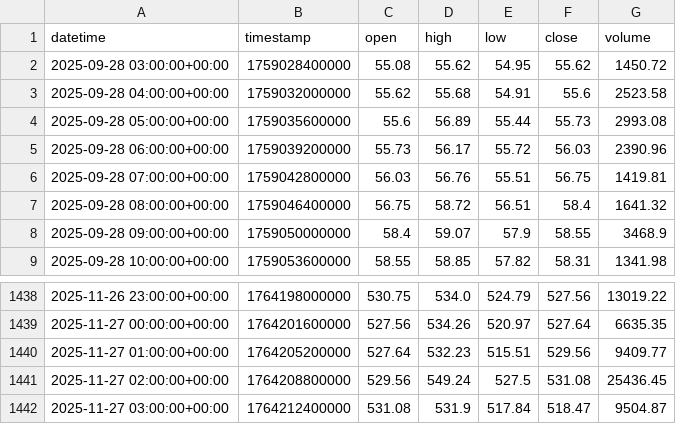
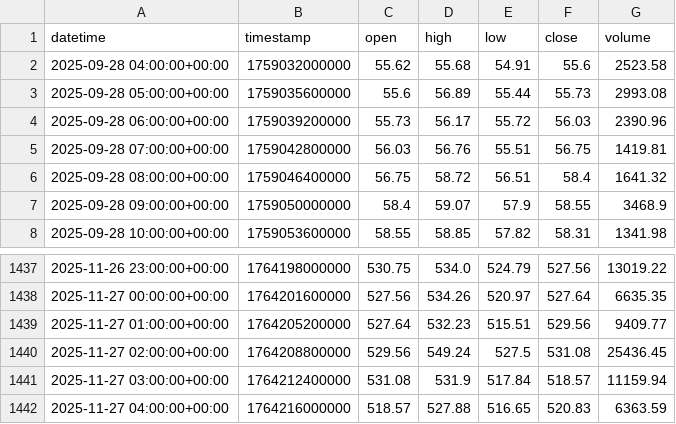
Before and after one commit to Bachopin/crypto-attention-lab, a CSV file: data/raw/price_ZECUSDT_1h.csv, drawn as a sheet; only a part is shown, gaps mark what is left out.

```diff
--- a/data/raw/price_ZECUSDT_1h.csv
+++ b/data/raw/price_ZECUSDT_1h.csv
@@ -1,3 +1,2 @@
 datetime,timestamp,open,high,low,close,volume
-2025-09-28 03:00:00+00:00,1759028400000,55.08,55.62,54.95,55.62,1450.72
 2025-09-28 04:00:00+00:00,1759032000000,55.62,55.68,54.91,55.6,2523.58
@@ -1441,2 +1440,3 @@ datetime,timestamp,open,high,low,close,volume
 2025-11-27 02:00:00+00:00,1764208800000,529.56,549.24,527.5,531.08,25436.45
-2025-11-27 03:00:00+00:00,1764212400000,531.08,531.9,517.84,518.47,9504.87
+2025-11-27 03:00:00+00:00,1764212400000,531.08,531.9,517.84,518.57,11159.94
+2025-11-27 04:00:00+00:00,1764216000000,518.57,527.88,516.65,520.83,6363.59
```
Also changed, not shown: data/processed/attention_features_zec.csv, data/raw/attention_zec_news.csv, 14 other files.
